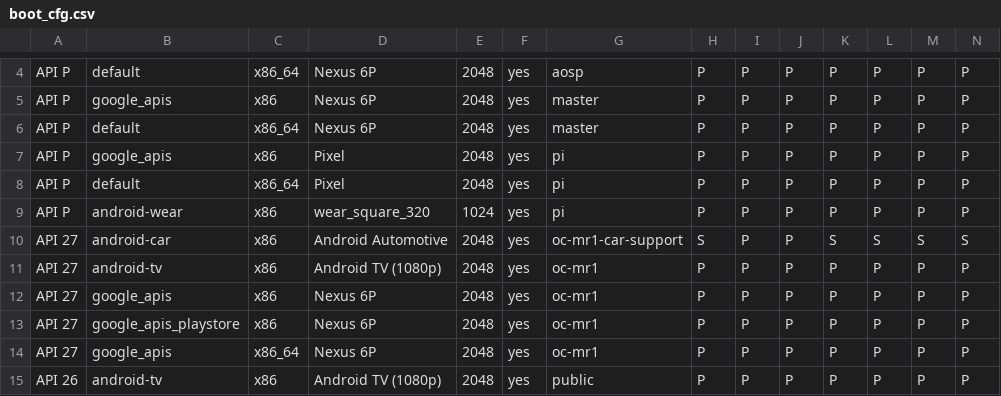
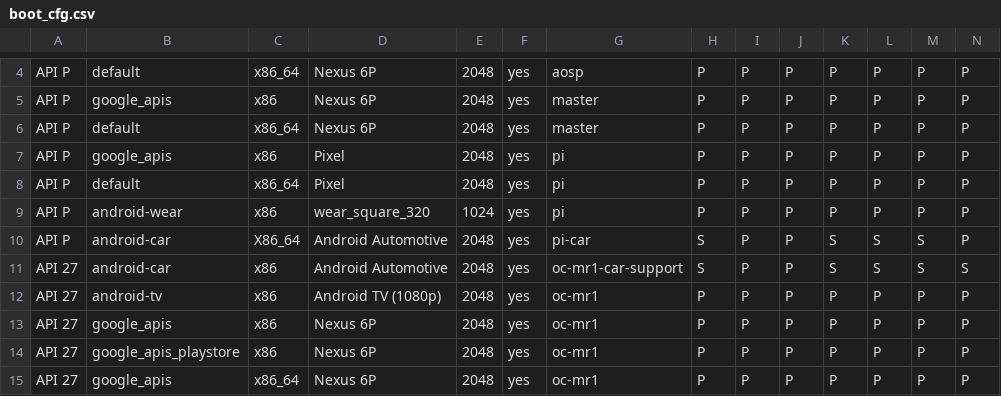
Before and after one commit to msft-mirror-aosp/platform.external.adt-infra, a CSV file: emu_test/config/boot_cfg.csv, drawn as a sheet; only a part is shown, gaps mark what is left out; the shorter side is filled out with more unchanged rows; rows hold the shown columns only; the diff names each change by its address in the sheet, - before the commit and + after, or states it on an @@ line.

```diff
--- a/emu_test/config/boot_cfg.csv
+++ b/emu_test/config/boot_cfg.csv
+row 10: API P | android-car | X86_64 | Android Automotive | 2048 | yes | pi-car | S | P | P | S | S | S | P
```
Also changed, not shown: 3 other files.
